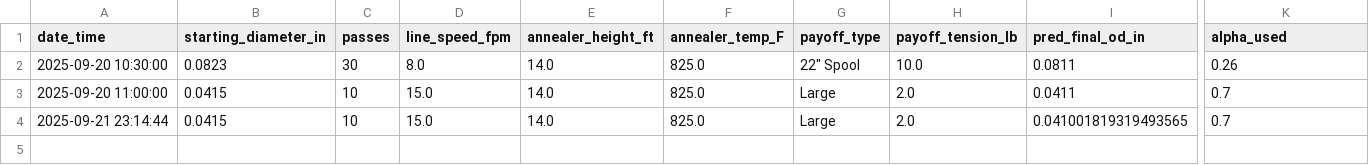
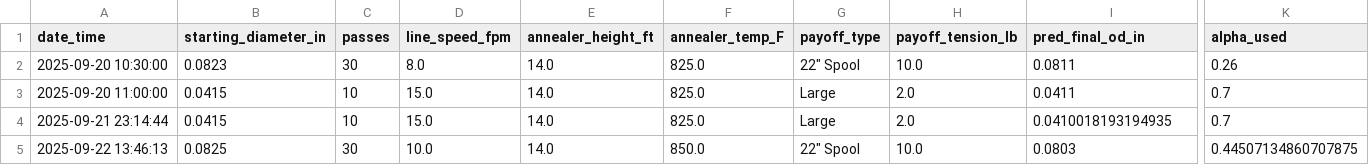
Before and after one commit to TheJason11/polyimide-calculators, a CSV file: wire_diameter_runs.csv, drawn as a sheet; only a part is shown, gaps mark what is left out; rows hold the shown columns only; the diff names each change by its address in the sheet, - before the commit and + after, or states it on an @@ line.

Commit message:
append wire diameter run

```diff
--- a/wire_diameter_runs.csv
+++ b/wire_diameter_runs.csv
-I4 (pred_final_od_in): 0.041001819319493565
+I4 (pred_final_od_in): 0.0410018193194935
+row 5: 2025-09-22 13:46:13 | 0.0825 | 30 | 10.0 | 14.0 | 850.0 | 22" Spool | 10.0 | 0.0803 | 0.44507134860707875
```
